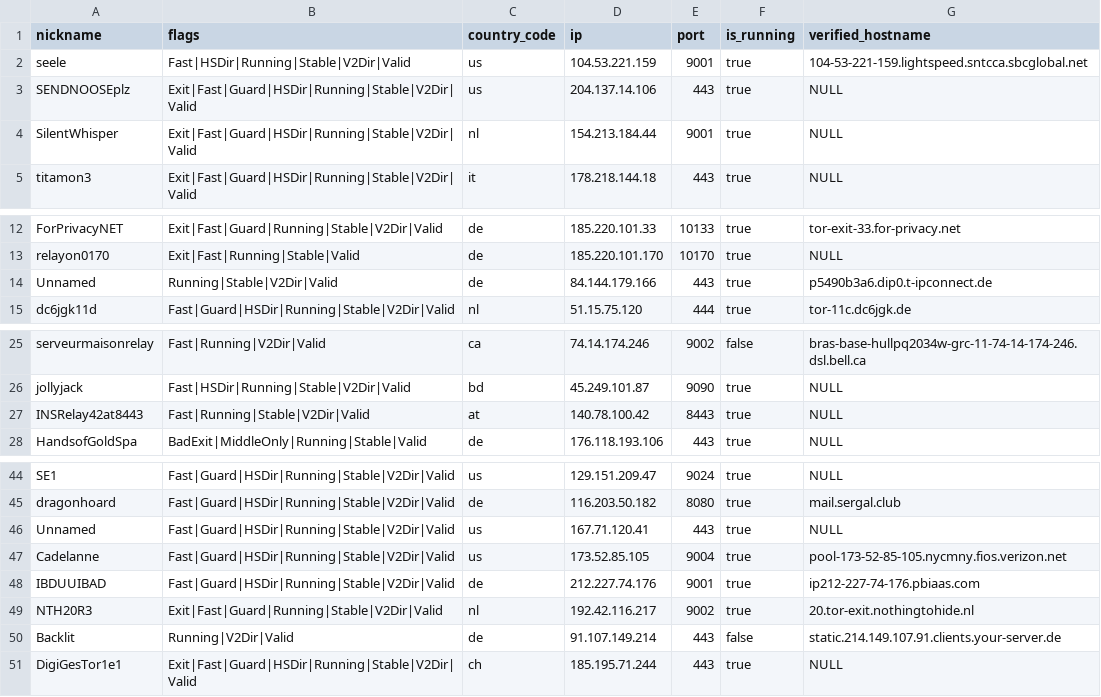
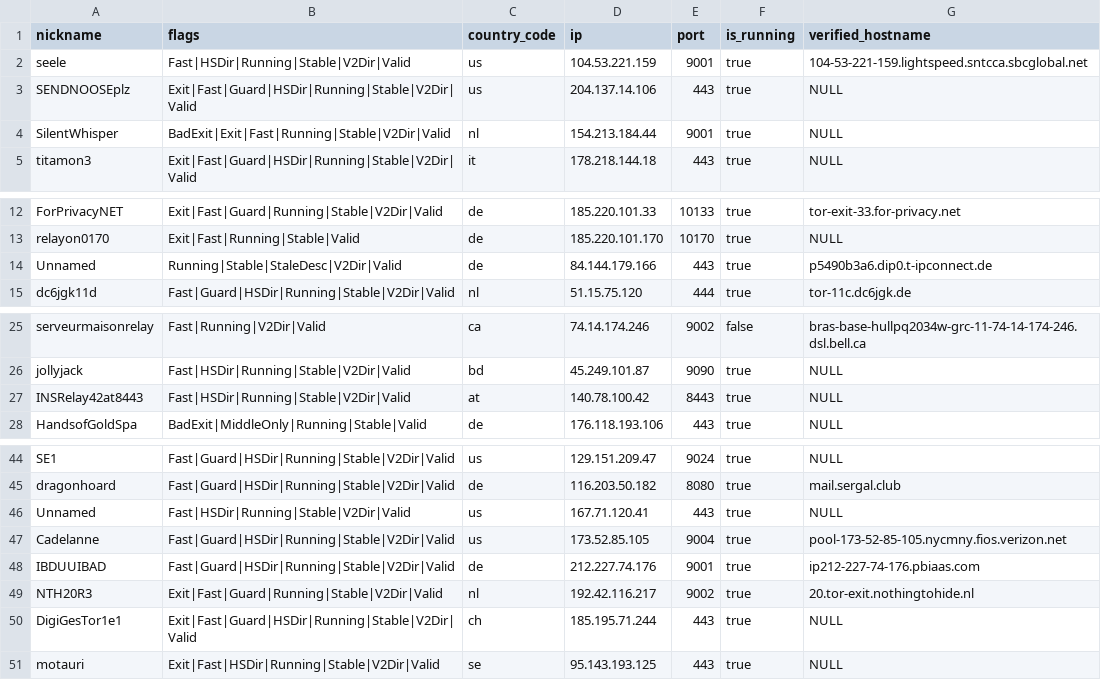
Before and after one commit to t-pol/123-test-abort, a CSV file: limited_to_50.csv, drawn as a sheet; only a part is shown, gaps mark what is left out.

```diff
--- a/limited_to_50.csv
+++ b/limited_to_50.csv
@@ -3,3 +3,3 @@
 "SENDNOOSEplz","Exit|Fast|Guard|HSDir|Running|Stable|V2Dir|Valid","us","204.137.14.106","443",true,"NULL"
-"SilentWhisper","Exit|Fast|Guard|HSDir|Running|Stable|V2Dir|Valid","nl","154.213.184.44","9001",true,"NULL"
+"SilentWhisper","BadExit|Exit|Fast|Running|Stable|V2Dir|Valid","nl","154.213.184.44","9001",true,"NULL"
 "titamon3","Exit|Fast|Guard|HSDir|Running|Stable|V2Dir|Valid","it","178.218.144.18","443",true,"NULL"
@@ -13,3 +13,3 @@
 "relayon0170","Exit|Fast|Running|Stable|Valid","de","185.220.101.170","10170",true,"NULL"
-"Unnamed","Running|Stable|V2Dir|Valid","de","84.144.179.166","443",true,"p5490b3a6.dip0.t-ipconnect.de"
+"Unnamed","Running|Stable|StaleDesc|V2Dir|Valid","de","84.144.179.166","443",true,"p5490b3a6.dip0.t-ipconnect.de"
 "dc6jgk11d","Fast|Guard|HSDir|Running|Stable|V2Dir|Valid","nl","51.15.75.120","444",true,"tor-11c.dc6jgk.de"
@@ -26,3 +26,3 @@
 "jollyjack","Fast|HSDir|Running|Stable|V2Dir|Valid","bd","45.249.101.87","9090",true,"NULL"
-"INSRelay42at8443","Fast|Running|Stable|V2Dir|Valid","at","140.78.100.42","8443",true,"NULL"
+"INSRelay42at8443","Fast|HSDir|Running|Stable|V2Dir|Valid","at","140.78.100.42","8443",true,"NULL"
 "HandsofGoldSpa","BadExit|MiddleOnly|Running|Stable|Valid","de","176.118.193.106","443",true,"NULL"
@@ -45,3 +45,3 @@
 "dragonhoard","Fast|Guard|HSDir|Running|Stable|V2Dir|Valid","de","116.203.50.182","8080",true,"mail.sergal.club"
-"Unnamed","Fast|Guard|HSDir|Running|Stable|V2Dir|Valid","us","167.71.120.41","443",true,"NULL"
+"Unnamed","Fast|HSDir|Running|Stable|V2Dir|Valid","us","167.71.120.41","443",true,"NULL"
 "Cadelanne","Fast|Guard|HSDir|Running|Stable|V2Dir|Valid","us","173.52.85.105","9004",true,"pool-173-52-85-105.nycmny.fios.verizon.net"
@@ -49,3 +49,3 @@
 "NTH20R3","Exit|Fast|Guard|Running|Stable|V2Dir|Valid","nl","192.42.116.217","9002",true,"20.tor-exit.nothingtohide.nl"
-"Backlit","Running|V2Dir|Valid","de","91.107.149.214","443",false,"static.214.149.107.91.clients.your-server.de"
 "DigiGesTor1e1","Exit|Fast|Guard|HSDir|Running|Stable|V2Dir|Valid","ch","185.195.71.244","443",true,"NULL"
+"motauri","Exit|Fast|HSDir|Running|Stable|V2Dir|Valid","se","95.143.193.125","443",true,"NULL"
```
Also changed, not shown: tor_feed.csv, 1 other file.
